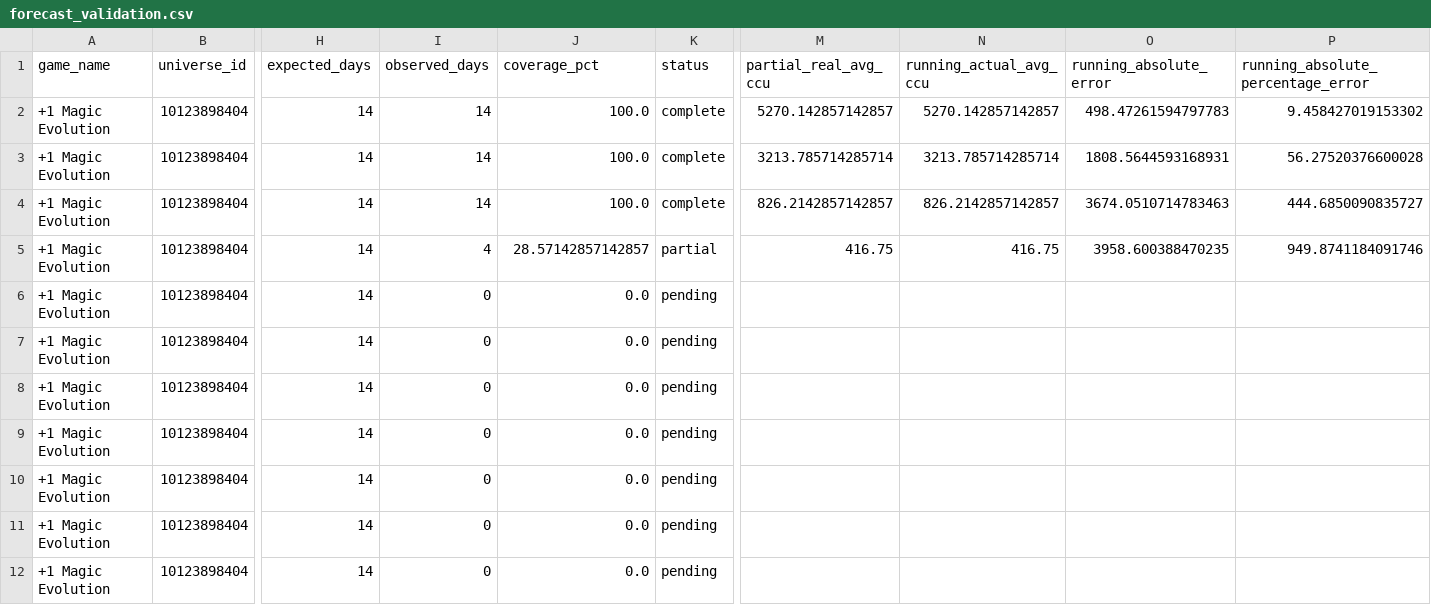
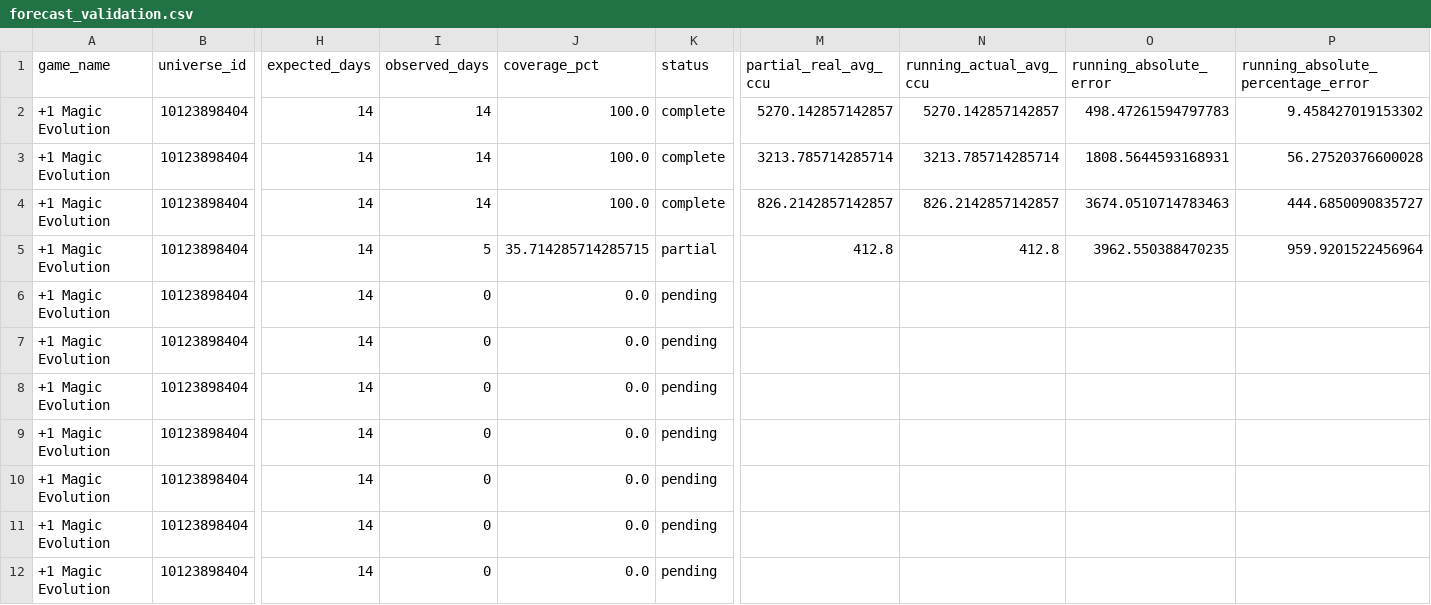
Before and after one commit to lx920/forecast-dashboard, a CSV file: forecast_validation.csv, drawn as a sheet; only a part is shown, gaps mark what is left out; the diff names each change by its address in the sheet, - before the commit and + after, or states it on an @@ line.

Commit message:
Refresh dashboard actuals 2026-08-23

```diff
--- a/forecast_validation.csv
+++ b/forecast_validation.csv
-I5 (observed_days): 4
+I5 (observed_days): 5
-J5 (coverage_pct): 28.57142857142857
+J5 (coverage_pct): 35.714285714285715
-M5 (partial_real_avg_ccu): 416.75
+M5 (partial_real_avg_ccu): 412.8
-N5 (running_actual_avg_ccu): 416.75
+N5 (running_actual_avg_ccu): 412.8
-O5 (running_absolute_error): 3958.600388470235
+O5 (running_absolute_error): 3962.550388470235
-P5: 949.8741184091746
+P5: 959.9201522456964
```
Also changed, not shown: 2 other files.
